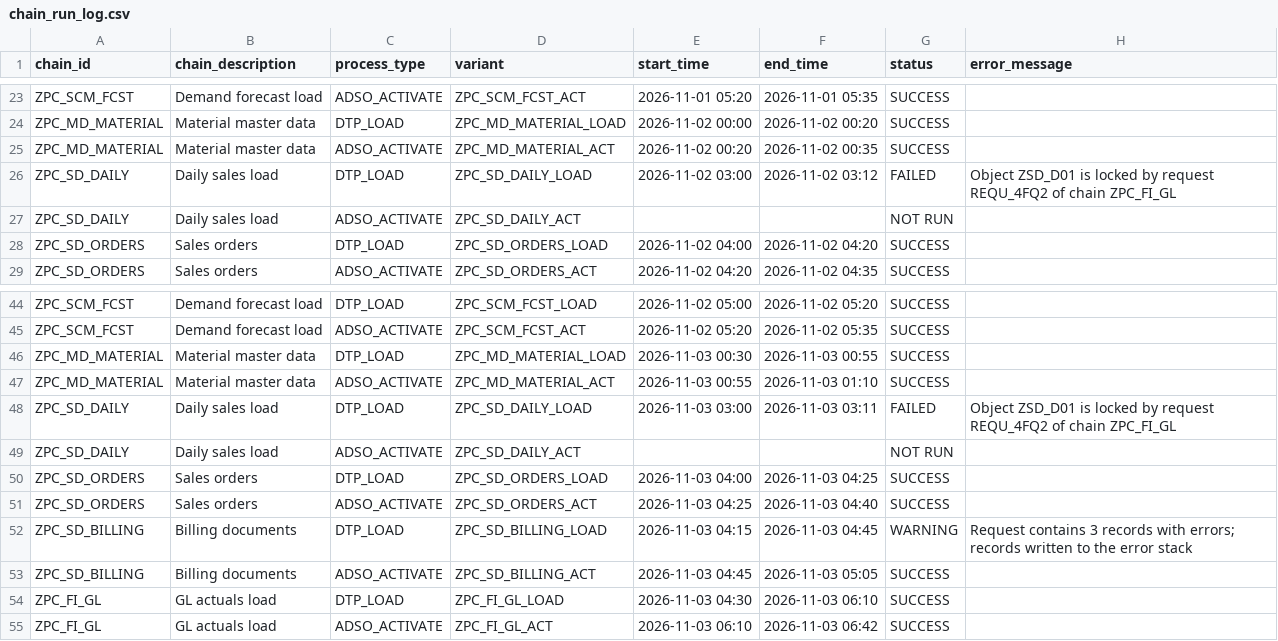
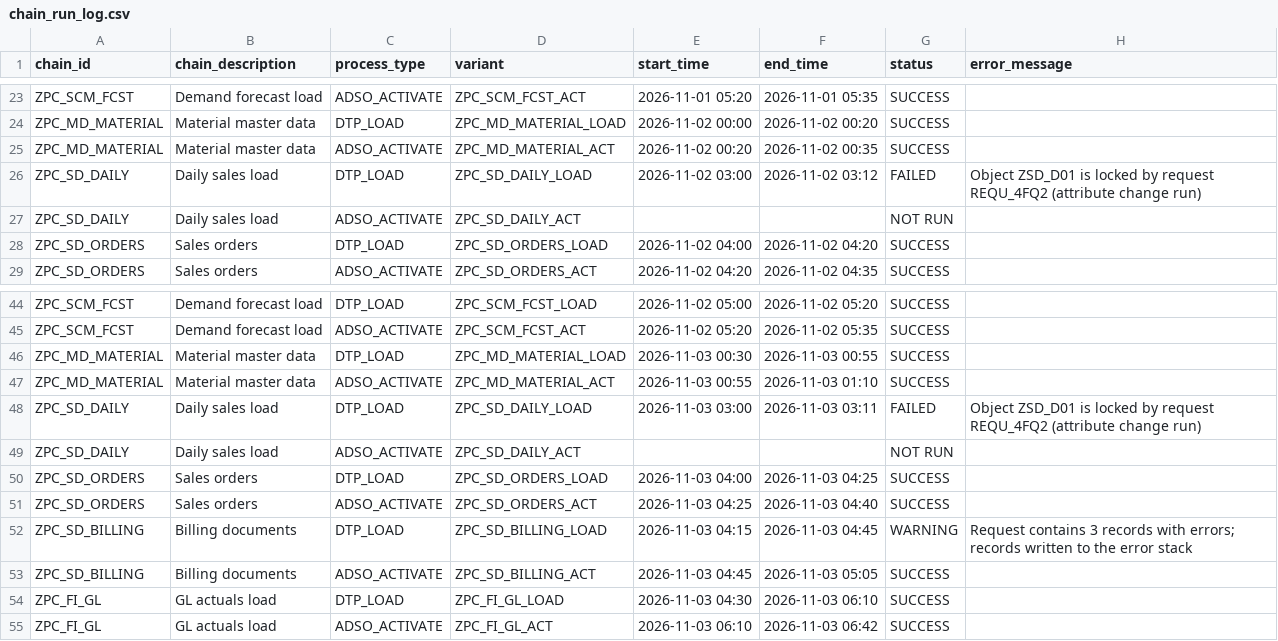
Before and after one commit to prachidevgaonkar/sap-bw-agents, a CSV file: bw-load-triage/sample-data/chain_run_log.csv, drawn as a sheet; only a part is shown, gaps mark what is left out.

```diff
--- a/bw-load-triage/sample-data/chain_run_log.csv
+++ b/bw-load-triage/sample-data/chain_run_log.csv
@@ -25,3 +25,3 @@ ZPC_MD_MATERIAL,Material master data,DTP_LOAD,ZPC_MD_MATERIAL_LOAD,2026-11-02 00
 ZPC_MD_MATERIAL,Material master data,ADSO_ACTIVATE,ZPC_MD_MATERIAL_ACT,2026-11-02 00:20,2026-11-02 00:35,SUCCESS,
-ZPC_SD_DAILY,Daily sales load,DTP_LOAD,ZPC_SD_DAILY_LOAD,2026-11-02 03:00,2026-11-02 03:12,FAILED,Object ZSD_D01 is locked by request REQU_4FQ2 of chain ZPC_FI_GL
+ZPC_SD_DAILY,Daily sales load,DTP_LOAD,ZPC_SD_DAILY_LOAD,2026-11-02 03:00,2026-11-02 03:12,FAILED,Object ZSD_D01 is locked by request REQU_4FQ2 (attribute change run)
 ZPC_SD_DAILY,Daily sales load,ADSO_ACTIVATE,ZPC_SD_DAILY_ACT,,,NOT RUN,
@@ -47,3 +47,3 @@ ZPC_MD_MATERIAL,Material master data,DTP_LOAD,ZPC_MD_MATERIAL_LOAD,2026-11-03 00
 ZPC_MD_MATERIAL,Material master data,ADSO_ACTIVATE,ZPC_MD_MATERIAL_ACT,2026-11-03 00:55,2026-11-03 01:10,SUCCESS,
-ZPC_SD_DAILY,Daily sales load,DTP_LOAD,ZPC_SD_DAILY_LOAD,2026-11-03 03:00,2026-11-03 03:11,FAILED,Object ZSD_D01 is locked by request REQU_4FQ2 of chain ZPC_FI_GL
+ZPC_SD_DAILY,Daily sales load,DTP_LOAD,ZPC_SD_DAILY_LOAD,2026-11-03 03:00,2026-11-03 03:11,FAILED,Object ZSD_D01 is locked by request REQU_4FQ2 (attribute change run)
 ZPC_SD_DAILY,Daily sales load,ADSO_ACTIVATE,ZPC_SD_DAILY_ACT,,,NOT RUN,
```
Also changed, not shown: bw-load-triage/sample-data/answer_key.csv, 11 other files.
